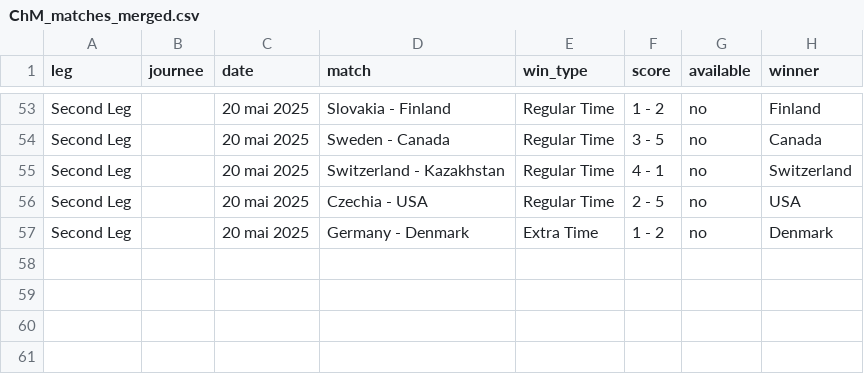
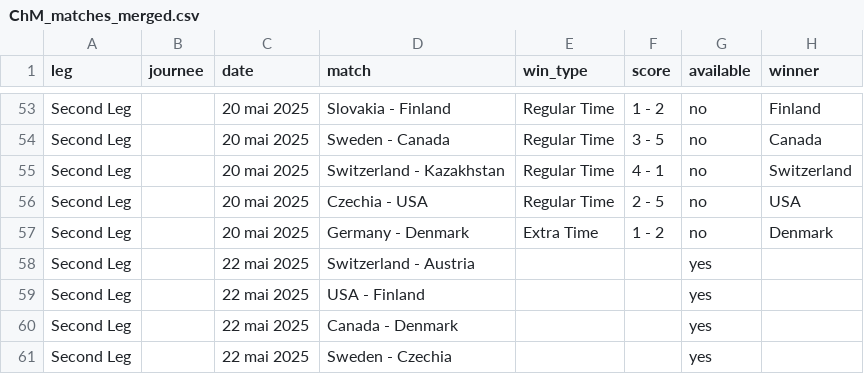
Before and after one commit to MauriceToast/Python_main, a CSV file: ChM_matches_merged.csv, drawn as a sheet; only a part is shown, gaps mark what is left out; the diff names each change by its address in the sheet, - before the commit and + after, or states it on an @@ line.

Commit message:
Update ChM_matches_merged.csv

```diff
--- a/ChM_matches_merged.csv
+++ b/ChM_matches_merged.csv
+row 58: Second Leg |  | 22 mai 2025 | Switzerland - Austria |  |  | yes
+row 59: Second Leg |  | 22 mai 2025 | USA - Finland |  |  | yes
+row 60: Second Leg |  | 22 mai 2025 | Canada - Denmark |  |  | yes
+row 61: Second Leg |  | 22 mai 2025 | Sweden - Czechia |  |  | yes
```
